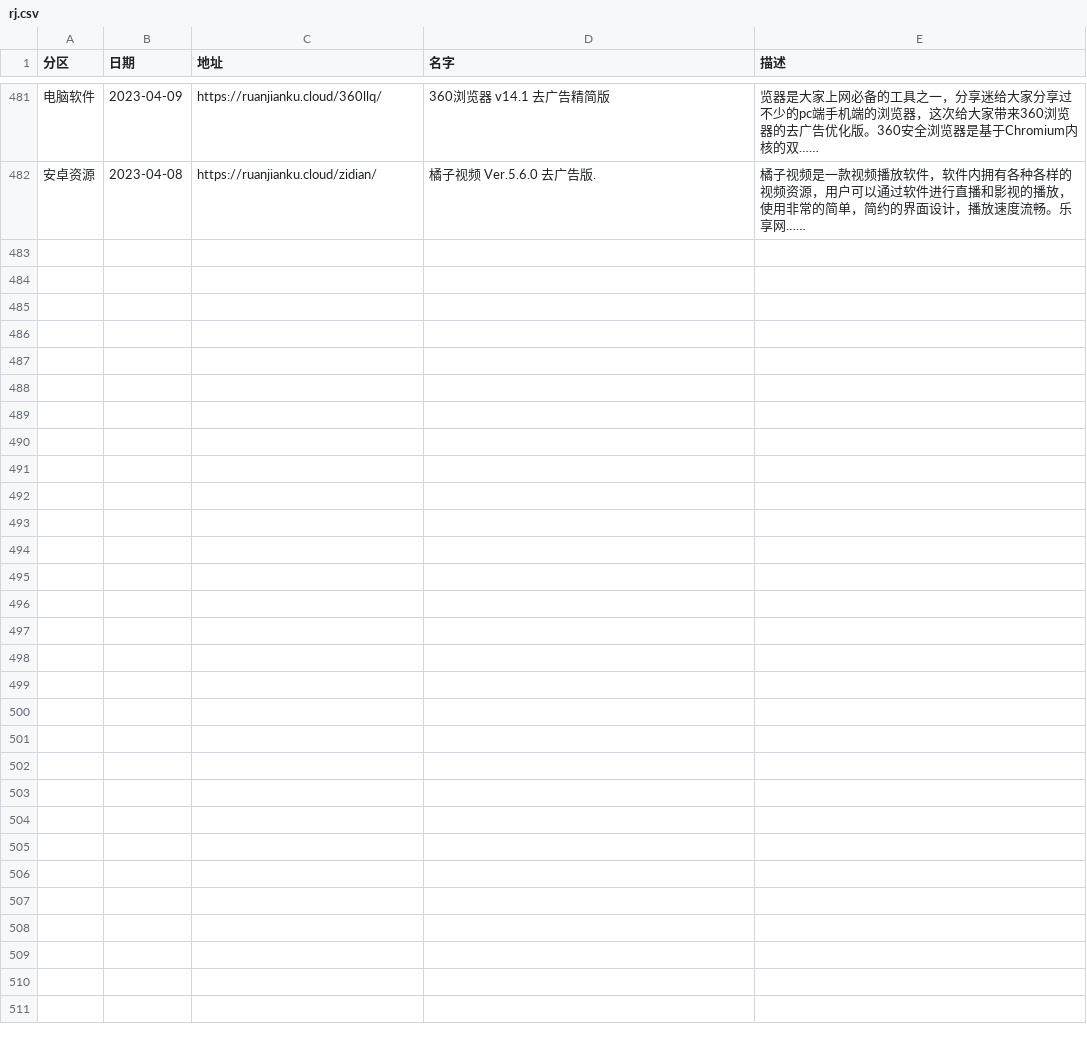
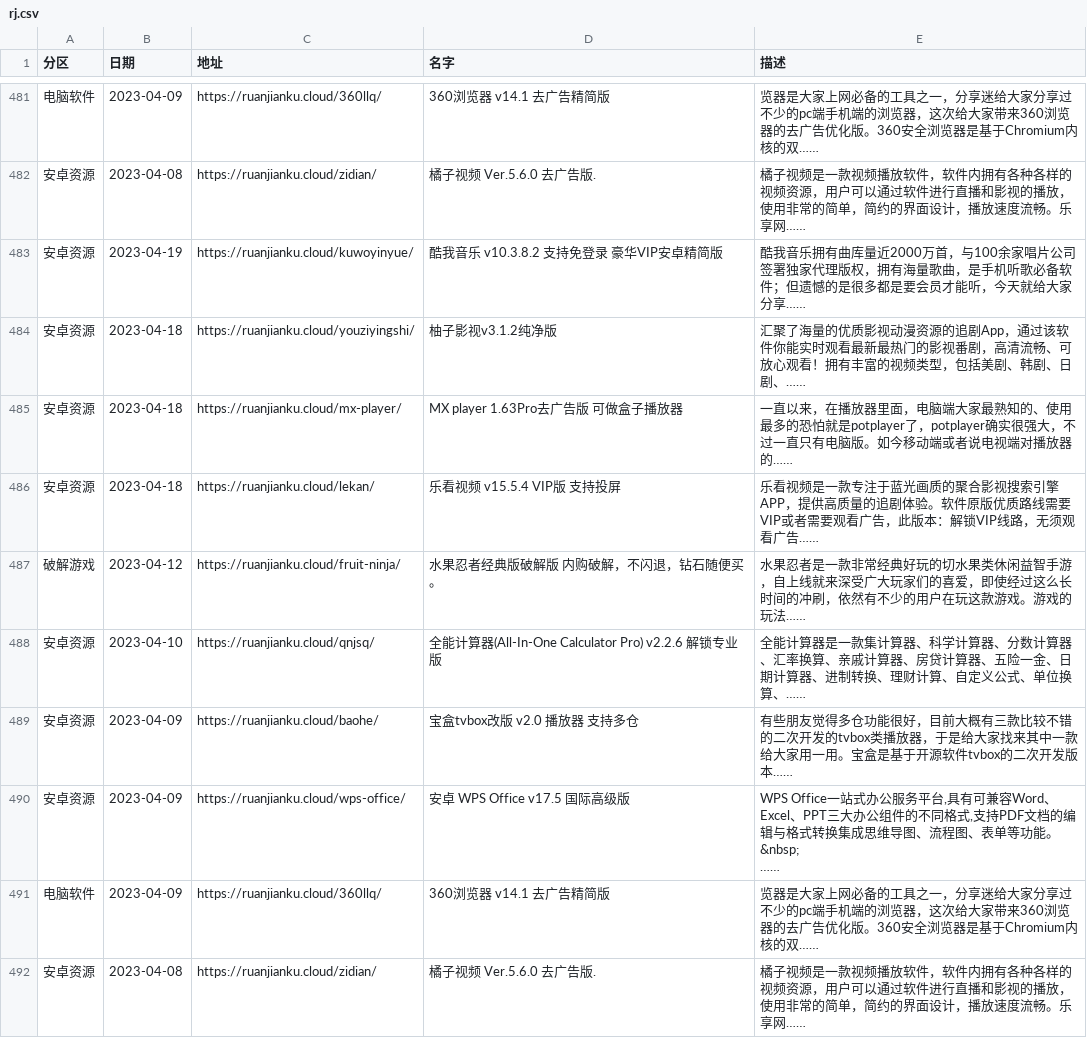
Before and after one commit to buiawpkgew1/My-Actions, a CSV file: function/rj/rj.csv, drawn as a sheet; only a part is shown, gaps mark what is left out; ↵ is a line break in a cell; the diff names each change by its address in the sheet, - before the commit and + after, or states it on an @@ line.

```diff
--- a/function/rj/rj.csv
+++ b/function/rj/rj.csv
+row 483: 安卓资源 | 2023-04-19 | https://ruanjianku.cloud/kuwoyinyue/ | 酷我音乐 v10.3.8.2 支持免登录 豪华VIP安卓精简版 | 酷我音乐拥有曲库量近2000万首，与100余家唱片公司签署独家代理版权，拥有海量歌曲，是手机听歌必备软件；但遗憾的是很多都是要会员才能听，今天就给大家分享……
+row 484: 安卓资源 | 2023-04-18 | https://ruanjianku.cloud/youziyingshi/ | 柚子影视v3.1.2纯净版 | 汇聚了海量的优质影视动漫资源的追剧App，通过该软件你能实时观看最新最热门的影视番剧，高清流畅、可放心观看！拥有丰富的视频类型，包括美剧、韩剧、日剧、……
+row 485: 安卓资源 | 2023-04-18 | https://ruanjianku.cloud/mx-player/ | MX player 1.63Pro去广告版 可做盒子播放器 | 一直以来，在播放器里面，电脑端大家最熟知的、使用最多的恐怕就是potplayer了，potplayer确实很强大，不过一直只有电脑版。如今移动端或者说电视端对播放器的……
+row 486: 安卓资源 | 2023-04-18 | https://ruanjianku.cloud/lekan/ | 乐看视频 v15.5.4 VIP版 支持投屏 | 乐看视频是一款专注于蓝光画质的聚合影视搜索引擎APP，提供高质量的追剧体验。软件原版优质路线需要VIP或者需要观看广告，此版本：解锁VIP线路，无须观看广告……
+row 487: 破解游戏 | 2023-04-12 | https://ruanjianku.cloud/fruit-ninja/ | 水果忍者经典版破解版 内购破解，不闪退，钻石随便买。 | 水果忍者是一款非常经典好玩的切水果类休闲益智手游，自上线就来深受广大玩家们的喜爱，即使经过这么长时间的冲刷，依然有不少的用户在玩这款游戏。游戏的玩法……
+row 488: 安卓资源 | 2023-04-10 | https://ruanjianku.cloud/qnjsq/ | 全能计算器(All-In-One Calculator Pro) v2.2.6 解锁专业版 | 全能计算器是一款集计算器、科学计算器、分数计算器、汇率换算、亲戚计算器、房贷计算器、五险一金、日期计算器、进制转换、理财计算、自定义公式、单位换算、……
+row 489: 安卓资源 | 2023-04-09 | https://ruanjianku.cloud/baohe/ | 宝盒tvbox改版 v2.0 播放器 支持多仓 | 有些朋友觉得多仓功能很好，目前大概有三款比较不错的二次开发的tvbox类播放器，于是给大家找来其中一款给大家用一用。宝盒是基于开源软件tvbox的二次开发版本……
+row 490: 安卓资源 | 2023-04-09 | https://ruanjianku.cloud/wps-office/ | 安卓 WPS Office v17.5 国际高级版 | WPS Office一站式办公服务平台,具有可兼容Word、Excel、PPT三大办公组件的不同格式,支持PDF文档的编辑与格式转换集成思维导图、流程图、表单等功能。 ↵ &nbsp; ↵ ……
+row 491: 电脑软件 | 2023-04-09 | https://ruanjianku.cloud/360llq/ | 360浏览器 v14.1 去广告精简版 | 览器是大家上网必备的工具之一，分享迷给大家分享过不少的pc端手机端的浏览器，这次给大家带来360浏览器的去广告优化版。360安全浏览器是基于Chromium内核的双……
+row 492: 安卓资源 | 2023-04-08 | https://ruanjianku.cloud/zidian/ | 橘子视频 Ver.5.6.0 去广告版. | 橘子视频是一款视频播放软件，软件内拥有各种各样的视频资源，用户可以通过软件进行直播和影视的播放，使用非常的简单，简约的界面设计，播放速度流畅。乐享网……
```
